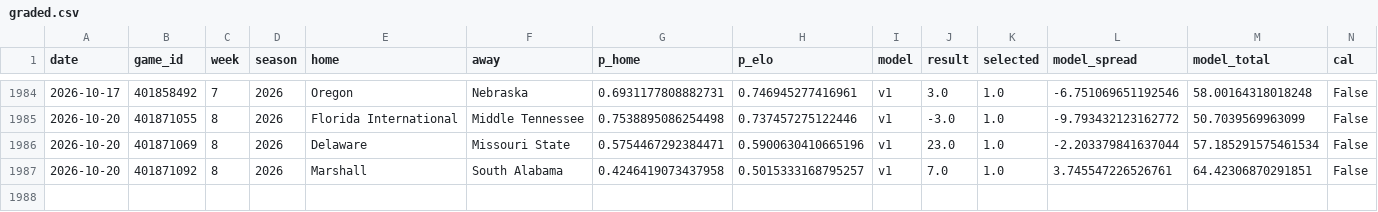
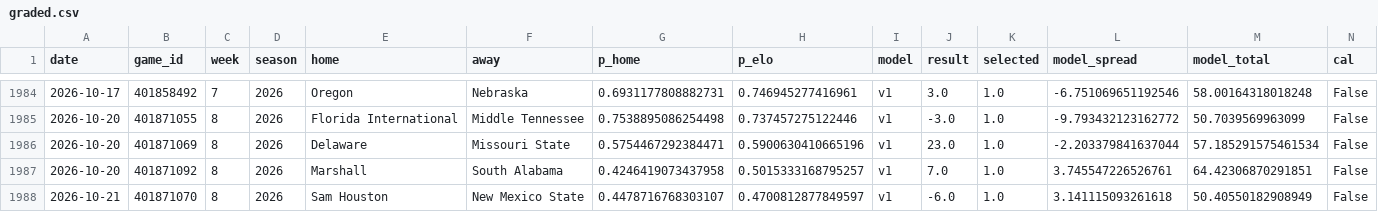
Before and after one commit to azcal/mbm-ncaaf, a CSV file: logs/graded.csv, drawn as a sheet; only a part is shown, gaps mark what is left out; rows hold the shown columns only; the diff names each change by its address in the sheet, - before the commit and + after, or states it on an @@ line.

```diff
--- a/logs/graded.csv
+++ b/logs/graded.csv
+row 1988: 2026-10-21 | 401871070 | 8 | 2026 | Sam Houston | New Mexico State | 0.4478716768303107 | 0.4700812877849597 | v1 | -6.0 | 1.0 | 3.141115093261618 | 50.40550182908949 | False
```
Also changed, not shown: logs/picks.csv, logs/predictions.csv, 2 other files.
